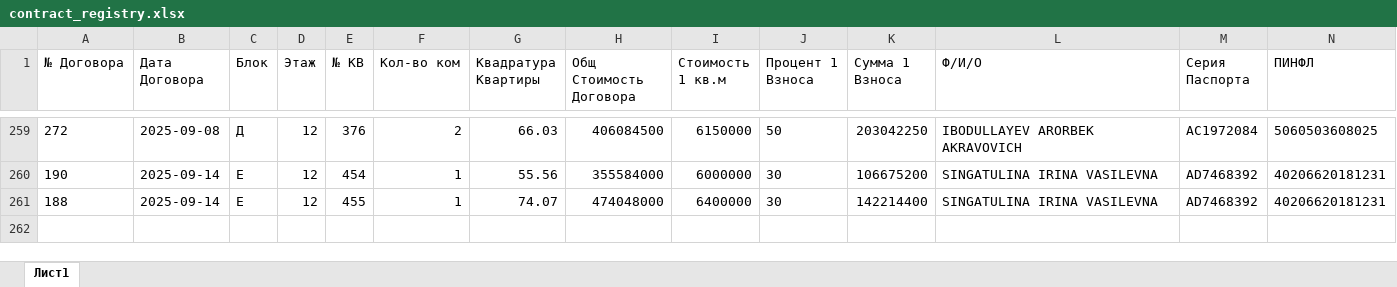
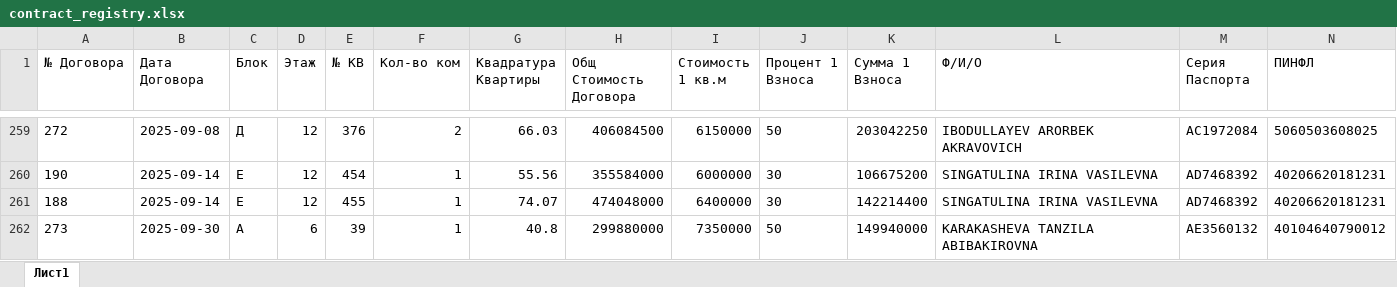
Before and after one commit to RealEstateDevw/RealEstate, an Excel workbook: static/Жилые_Комплексы/ЖК_Рассвет/contract_registry.xlsx, sheet Лист1, drawn as a sheet; only a part is shown, gaps mark what is left out; values as stored, in another font and other column widths than the file's, no borders; rows hold the shown columns only; the diff names each change by its address in the sheet, - before the commit and + after, or states it on an @@ line.

```diff
--- a/static/Жилые_Комплексы/ЖК_Рассвет/contract_registry.xlsx (sheet Лист1)
+++ b/static/Жилые_Комплексы/ЖК_Рассвет/contract_registry.xlsx (sheet Лист1)
+row 262: 273 | 2025-09-30 | А | 6 | 39 | 1 | 40.8 | 299880000 | 7350000 | 50 | 149940000 | KARAKASHEVA TANZILA ABIBAKIROVNA | AE3560132 | 40104640790012
```
Also changed, not shown: static/Жилые_Комплексы/ЖК_Бахор/contract_registry.xlsx, static/Жилые_Комплексы/ЖК_Бахор/jk_data.xlsx, 3 other files.
